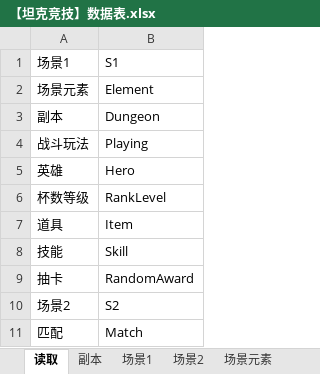
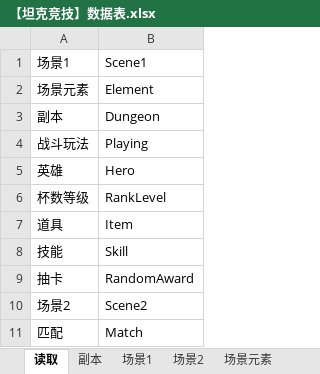
Before and after one commit to houontherun/tpsmoba, an Excel workbook: data/excel_files/【坦克竞技】数据表.xlsx, sheet 读取, drawn as a sheet; values as stored, in another font and other column widths than the file's, no borders; the diff names each change by its address in the sheet, - before the commit and + after, or states it on an @@ line.

```diff
--- a/data/excel_files/【坦克竞技】数据表.xlsx (sheet 读取)
+++ b/data/excel_files/【坦克竞技】数据表.xlsx (sheet 读取)
-B1: S1
+B1: Scene1
-B10: S2
+B10: Scene2
```
Also changed, not shown: sheet 场景2, sheet 场景1, sheet 场景元素, sheet 副本, 11 other files.
